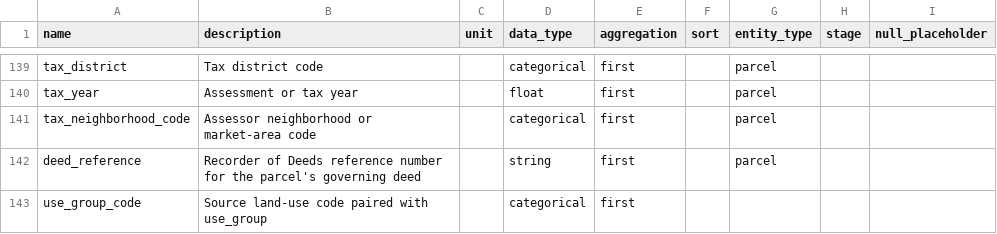
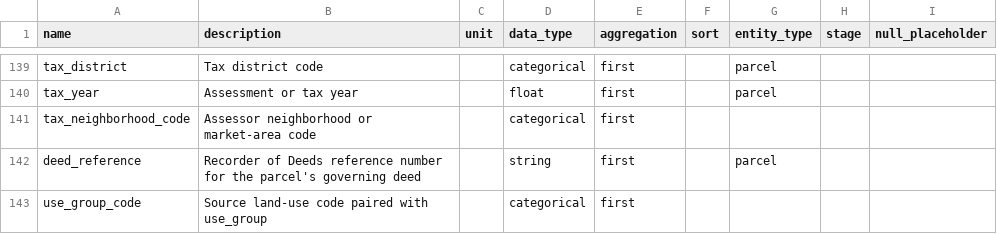
Before and after one commit to chrnolte/openplaces, a CSV file: src/openplaces/core/attribute_registry.csv, drawn as a sheet; only a part is shown, gaps mark what is left out; the diff covers the shown part only.

Commit message:
Add the Connecticut CAMA property recipe keyed to the parcel layer by town code and link

```diff
--- a/src/openplaces/core/attribute_registry.csv
+++ b/src/openplaces/core/attribute_registry.csv
@@ -140,3 +140,3 @@ tax_district,Tax district code,,categorical,first,,parcel,
 tax_year,Assessment or tax year,,float,first,,parcel,
-tax_neighborhood_code,Assessor neighborhood or market-area code,,categorical,first,,parcel,
+tax_neighborhood_code,Assessor neighborhood or market-area code,,categorical,first,,,
 deed_reference,Recorder of Deeds reference number for the parcel's governing deed,,string,first,,parcel,
```
Also changed, not shown: 33 added rows and 1 edited cell elsewhere in this file, 3 other files.
